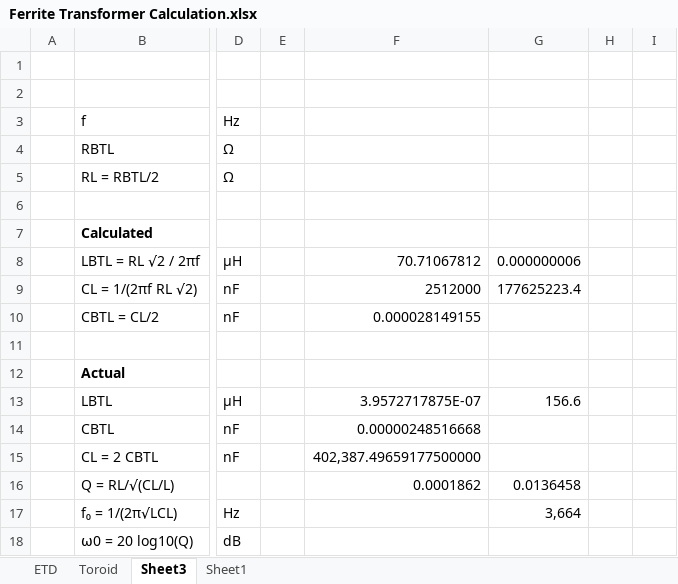
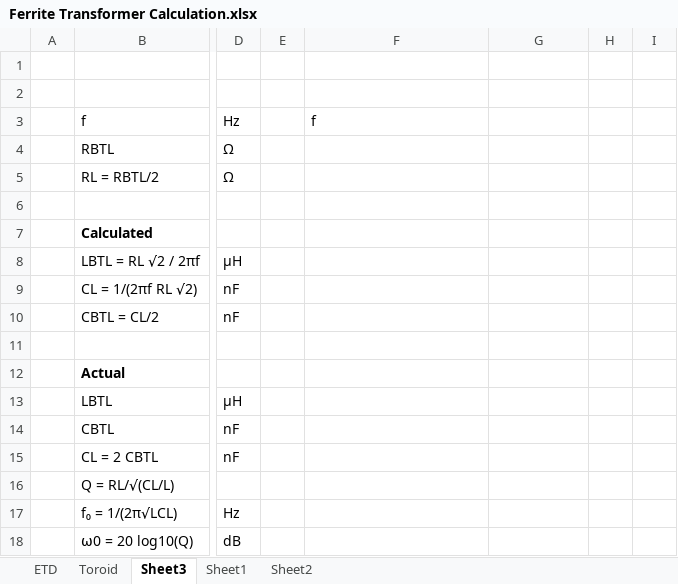
Before and after one commit to mekanii/ESU, an Excel workbook: Ferrite Transformer Calculation.xlsx, sheet Sheet3, drawn as a sheet; only a part is shown, gaps mark what is left out; values as stored, in another font and other column widths than the file's, no borders; the diff names each change by its address in the sheet, - before the commit and + after, or states it on an @@ line.

Commit message:
modified:   Ferrite Transformer Calculation.xlsx 	modified:   log.md

```diff
--- a/Ferrite Transformer Calculation.xlsx (sheet Sheet3)
+++ b/Ferrite Transformer Calculation.xlsx (sheet Sheet3)
+sheet tab: Sheet2
-F3: (empty)
+F3: f
-F8: 70.71067812
+F8: (empty)
-G8: 0.000000006
+G8: (empty)
-F9: 2512000
+F9: (empty)
-G9: 177625223.4
+G9: (empty)
-F10: 0.000028149155
+F10: (empty)
-F13: 3.9572717875E-07
+F13: (empty)
-G13: 156.6
+G13: (empty)
-F14: 0.00000248516668
+F14: (empty)
-F15: 402,387.49659177500000
+F15: (empty)
-F16: 0.0001862
+F16: (empty)
-G16: 0.0136458
+G16: (empty)
-G17: 3,664
+G17: (empty)
```
Also changed, not shown: formulas that keep their value, 1 other file.
